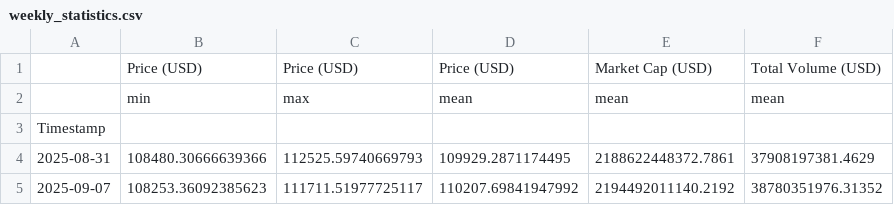
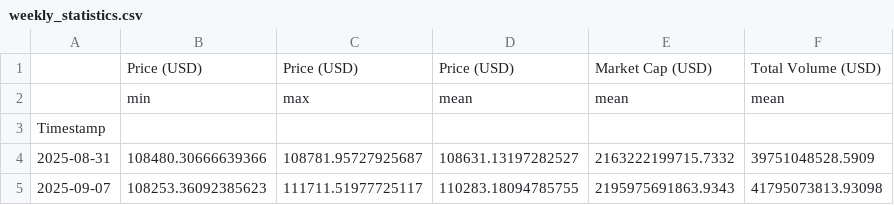
Before and after one commit to giladAlboher/pandas_-project, a CSV file: data/weekly_statistics.csv, drawn as a sheet.

```diff
--- a/data/weekly_statistics.csv
+++ b/data/weekly_statistics.csv
@@ -3,3 +3,3 @@
 Timestamp,,,,,
-2025-08-31,108480.30666639366,112525.59740669793,109929.2871174495,2188622448372.7861,37908197381.4629
-2025-09-07,108253.36092385623,111711.51977725117,110207.69841947992,2194492011140.2192,38780351976.31352
+2025-08-31,108480.30666639366,108781.95727925687,108631.13197282527,2163222199715.7332,39751048528.5909
+2025-09-07,108253.36092385623,111711.51977725117,110283.18094785755,2195975691863.9343,41795073813.93098
```
Also changed, not shown: data/bitcoin_prices_week.csv, 1 other file.
